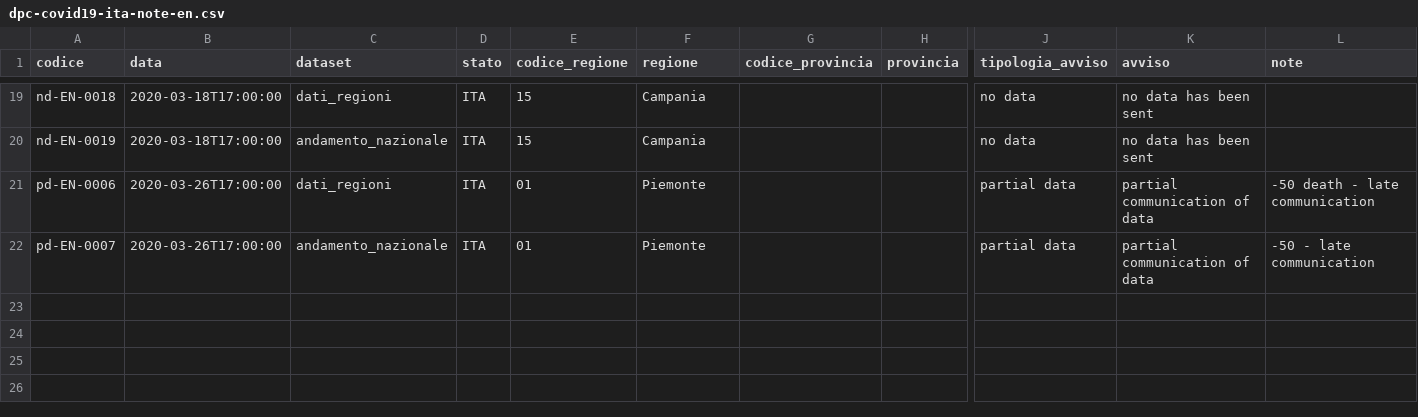
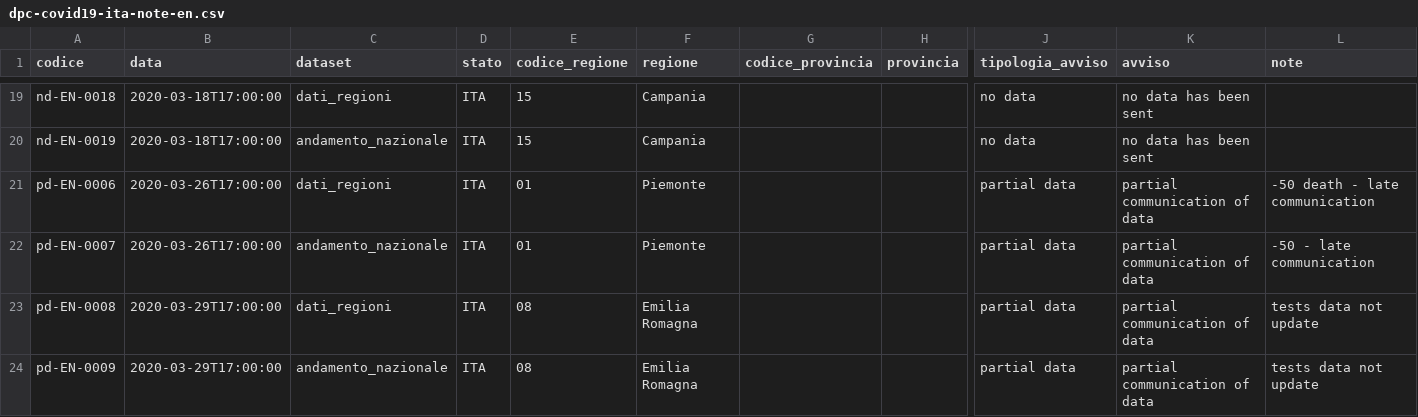
Before and after one commit to paganim/COVID-19-Italy-Analysis, a CSV file: data/note/dpc-covid19-ita-note-en.csv, drawn as a sheet; only a part is shown, gaps mark what is left out; rows hold the shown columns only; the diff names each change by its address in the sheet, - before the commit and + after, or states it on an @@ line.

```diff
--- a/data/note/dpc-covid19-ita-note-en.csv
+++ b/data/note/dpc-covid19-ita-note-en.csv
+row 23: pd-EN-0008 | 2020-03-29T17:00:00 | dati_regioni | ITA | 08 | Emilia Romagna |  |  | partial data | partial communication of data | tests data not update
+row 24: pd-EN-0009 | 2020-03-29T17:00:00 | andamento_nazionale | ITA | 08 | Emilia Romagna |  |  | partial data | partial communication of data | tests data not update
```
Also changed, not shown: data/note/dpc-covid19-ita-note-it.csv, 24 other files.
